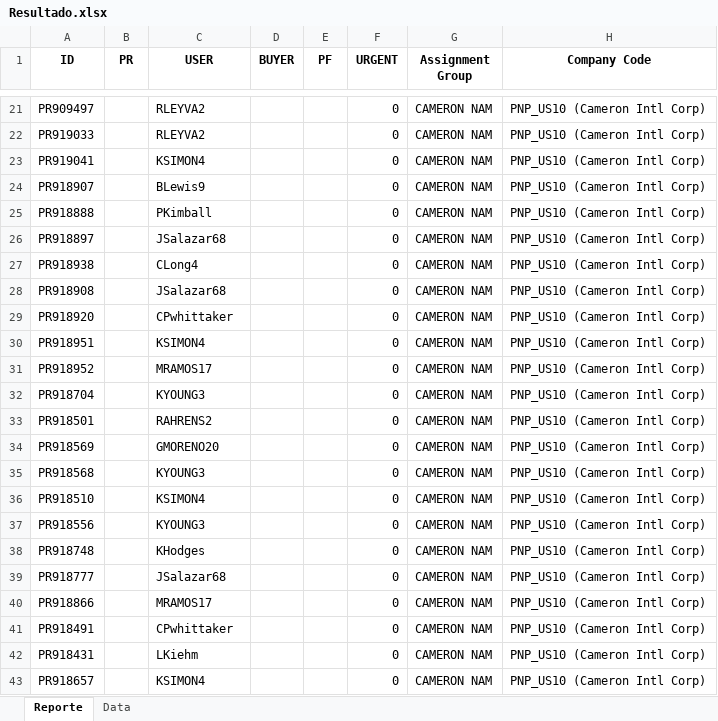
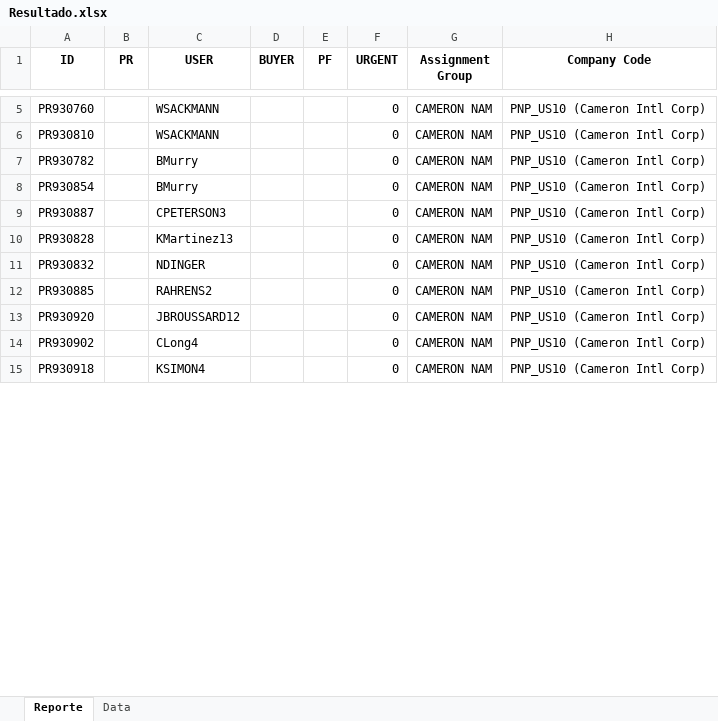
Before and after one commit to juanqp1404/Proyecto-Lider, an Excel workbook: data/Resultado.xlsx, sheet Reporte, drawn as a sheet; only a part is shown, gaps mark what is left out; values as stored, in another font and other column widths than the file's, no borders; removed rows and columns are numbered as before the commit, all else as after; the diff covers the shown part only; the diff names each change by its address in the sheet, - before the commit and + after, or states it on an @@ line.

```diff
--- a/data/Resultado.xlsx (sheet Reporte)
+++ b/data/Resultado.xlsx (sheet Reporte)
-A5 (ID): PR909497
+A5 (ID): PR930760
-C5 (USER): RLEYVA2
+C5 (USER): WSACKMANN
-row 22: PR919033 |  | RLEYVA2 |  |  | 0 | CAMERON NAM | PNP_US10 (Cameron Intl Corp)
-A6 (ID): PR919041
+A6 (ID): PR930810
-C6 (USER): KSIMON4
+C6 (USER): WSACKMANN
-A7 (ID): PR918907
+A7 (ID): PR930782
-C7 (USER): BLewis9
+C7 (USER): BMurry
-row 25: PR918888 |  | PKimball |  |  | 0 | CAMERON NAM | PNP_US10 (Cameron Intl Corp)
-row 26: PR918897 |  | JSalazar68 |  |  | 0 | CAMERON NAM | PNP_US10 (Cameron Intl Corp)
-A8 (ID): PR918938
+A8 (ID): PR930854
-C8 (USER): CLong4
+C8 (USER): BMurry
-A9 (ID): PR918908
+A9 (ID): PR930887
-C9 (USER): JSalazar68
+C9 (USER): CPETERSON3
-A10 (ID): PR918920
+A10 (ID): PR930828
-C10 (USER): CPwhittaker
+C10 (USER): KMartinez13
-row 30: PR918951 |  | KSIMON4 |  |  | 0 | CAMERON NAM | PNP_US10 (Cameron Intl Corp)
-row 31: PR918952 |  | MRAMOS17 |  |  | 0 | CAMERON NAM | PNP_US10 (Cameron Intl Corp)
-A11 (ID): PR918704
+A11 (ID): PR930832
-C11 (USER): KYOUNG3
+C11 (USER): NDINGER
-A12 (ID): PR918501
+A12 (ID): PR930885
-row 34: PR918569 |  | GMORENO20 |  |  | 0 | CAMERON NAM | PNP_US10 (Cameron Intl Corp)
-row 35: PR918568 |  | KYOUNG3 |  |  | 0 | CAMERON NAM | PNP_US10 (Cameron Intl Corp)
-row 36: PR918510 |  | KSIMON4 |  |  | 0 | CAMERON NAM | PNP_US10 (Cameron Intl Corp)
-row 37: PR918556 |  | KYOUNG3 |  |  | 0 | CAMERON NAM | PNP_US10 (Cameron Intl Corp)
-row 38: PR918748 |  | KHodges |  |  | 0 | CAMERON NAM | PNP_US10 (Cameron Intl Corp)
-row 39: PR918777 |  | JSalazar68 |  |  | 0 | CAMERON NAM | PNP_US10 (Cameron Intl Corp)
-A13 (ID): PR918866
+A13 (ID): PR930920
-C13 (USER): MRAMOS17
+C13 (USER): JBROUSSARD12
-row 41: PR918491 |  | CPwhittaker |  |  | 0 | CAMERON NAM | PNP_US10 (Cameron Intl Corp)
-A14 (ID): PR918431
+A14 (ID): PR930902
-C14 (USER): LKiehm
+C14 (USER): CLong4
-A15 (ID): PR918657
+A15 (ID): PR930918
```
Also changed, not shown: 55 removed rows and 32 edited cells elsewhere in this sheet, sheet Data, 13 other files.
